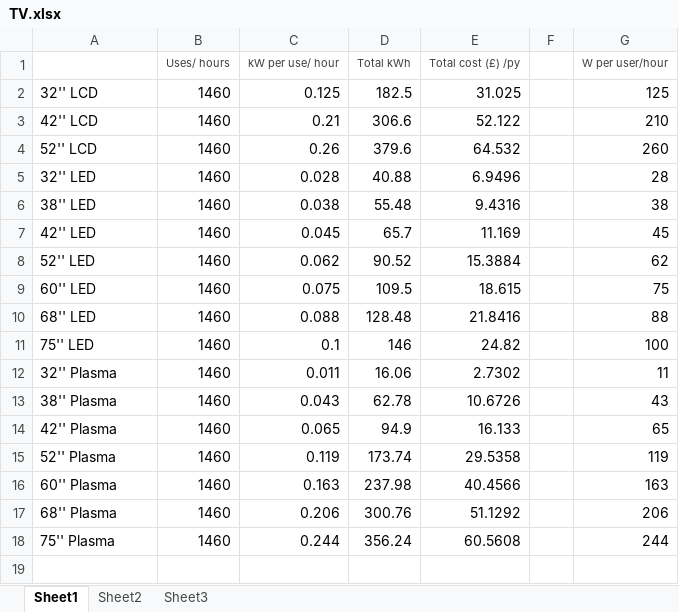
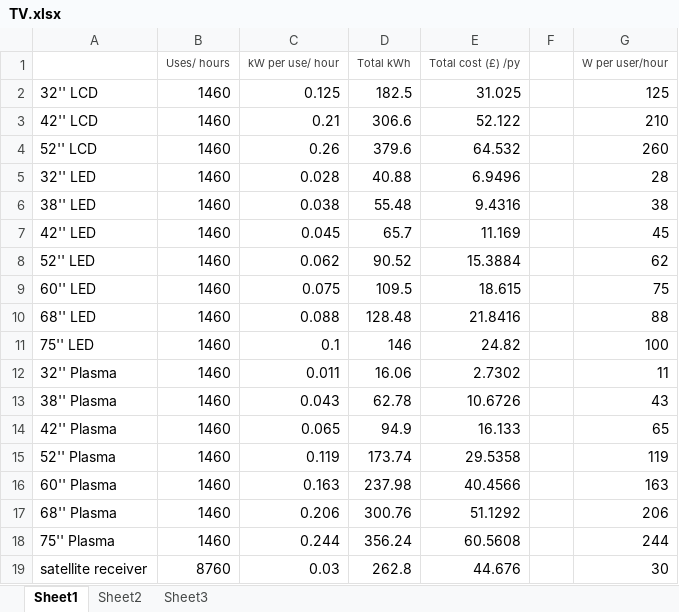
Before and after one commit to shidlovsky/minerva, an Excel workbook: data/consumption statistics/TV.xlsx, sheet Sheet1, drawn as a sheet; values as stored, in another font and other column widths than the file's, no borders; the diff names each change by its address in the sheet, - before the commit and + after, or states it on an @@ line.

Commit message:
added satellite receiver consumption

```diff
--- a/data/consumption statistics/TV.xlsx (sheet Sheet1)
+++ b/data/consumption statistics/TV.xlsx (sheet Sheet1)
+row 19: satellite receiver | 8760 | 0.03 | 262.8 | 44.676 |  | 30
```
